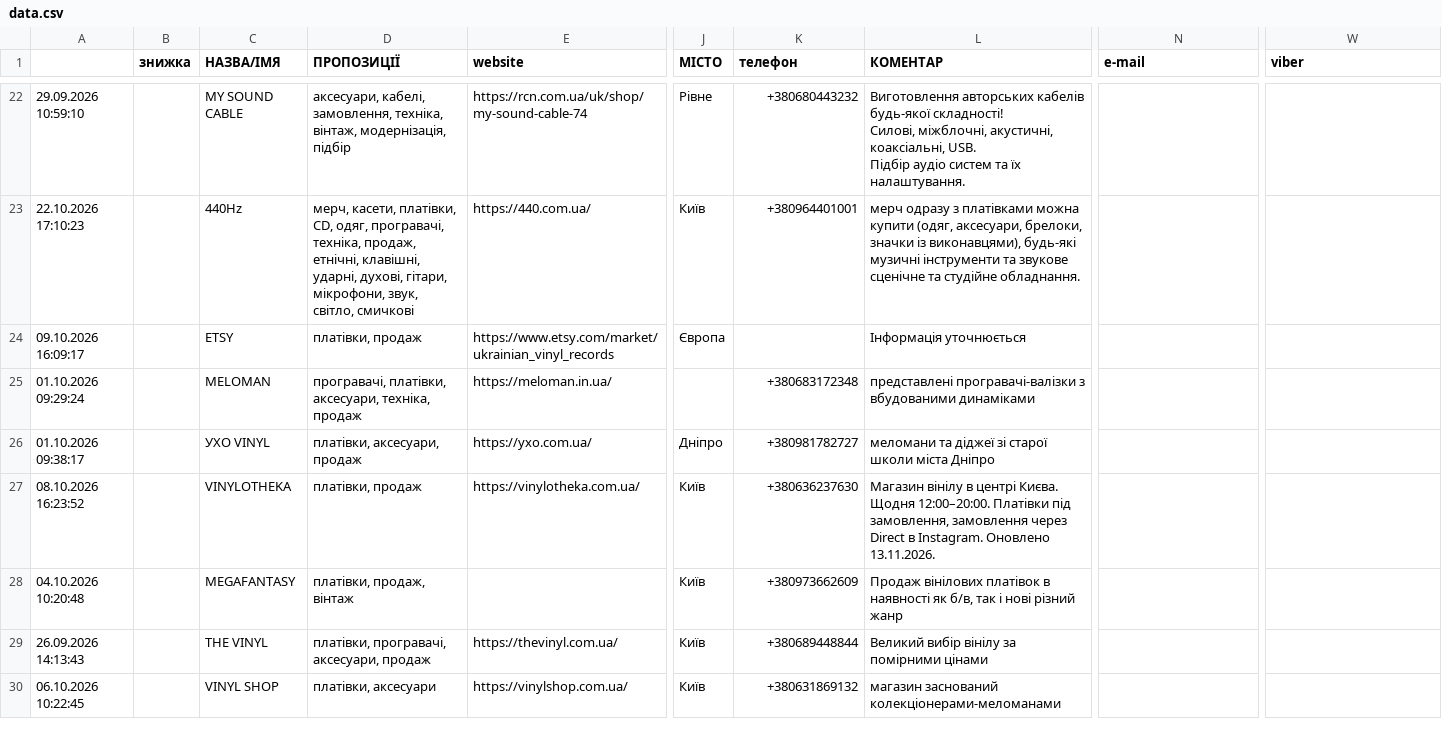
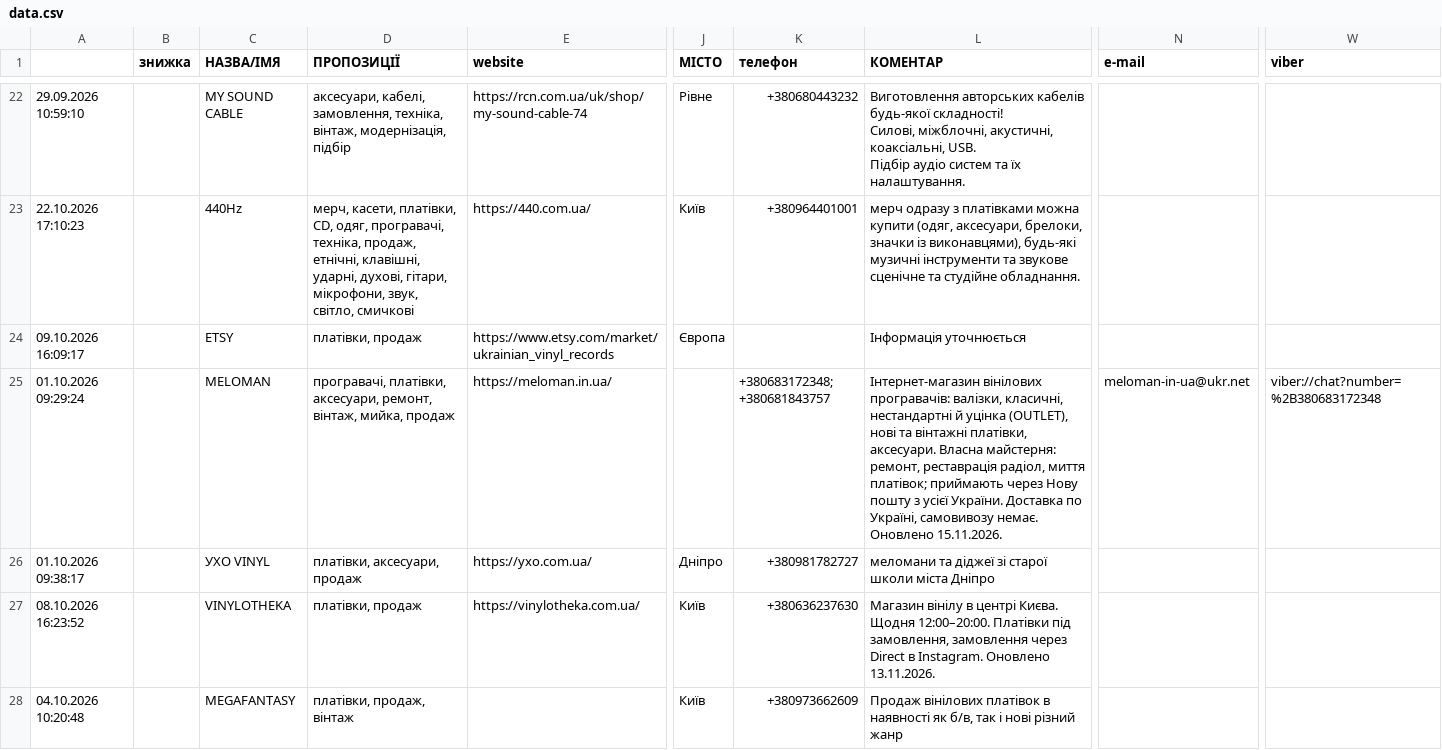
Before and after one commit to 2232344-ctrl/didvinil, a CSV file: vinyl-ukraine/data.csv, drawn as a sheet; only a part is shown, gaps mark what is left out; the shorter side is filled out with more unchanged rows; the diff names each change by its address in the sheet, - before the commit and + after, or states it on an @@ line.

```diff
--- a/vinyl-ukraine/data.csv
+++ b/vinyl-ukraine/data.csv
-D25 (ПРОПОЗИЦІЇ): …платівки, аксесуари, техніка, продаж
+D25 (ПРОПОЗИЦІЇ): …платівки, аксесуари, ремонт, вінтаж, мийка, продаж
-K25 (телефон): +380683172348
+K25 (телефон): +380683172348; +380681843757
-L25 (КОМЕНТАР): представлені програвачі-валізки з вбудованими динаміками
+L25 (КОМЕНТАР): Інтернет-магазин вінілових програвачів: валізки, класичні, нестандартні й уцінка (OUTLET), нові та вінтажні платівки, аксесуари. Власна майстерня: ремонт, реставрація радіол, миття платівок; приймають через Нову пошту з усієї України. Доставка по Україні, самовивозу немає. Оновлено 15.11.2026.
-N25 (e-mail): (empty)
+N25 (e-mail): meloman-in-ua@ukr.net
-W25 (viber): (empty)
+W25 (viber): viber://chat?number=%2B380683172348
```
Also changed, not shown: 1 other file.
